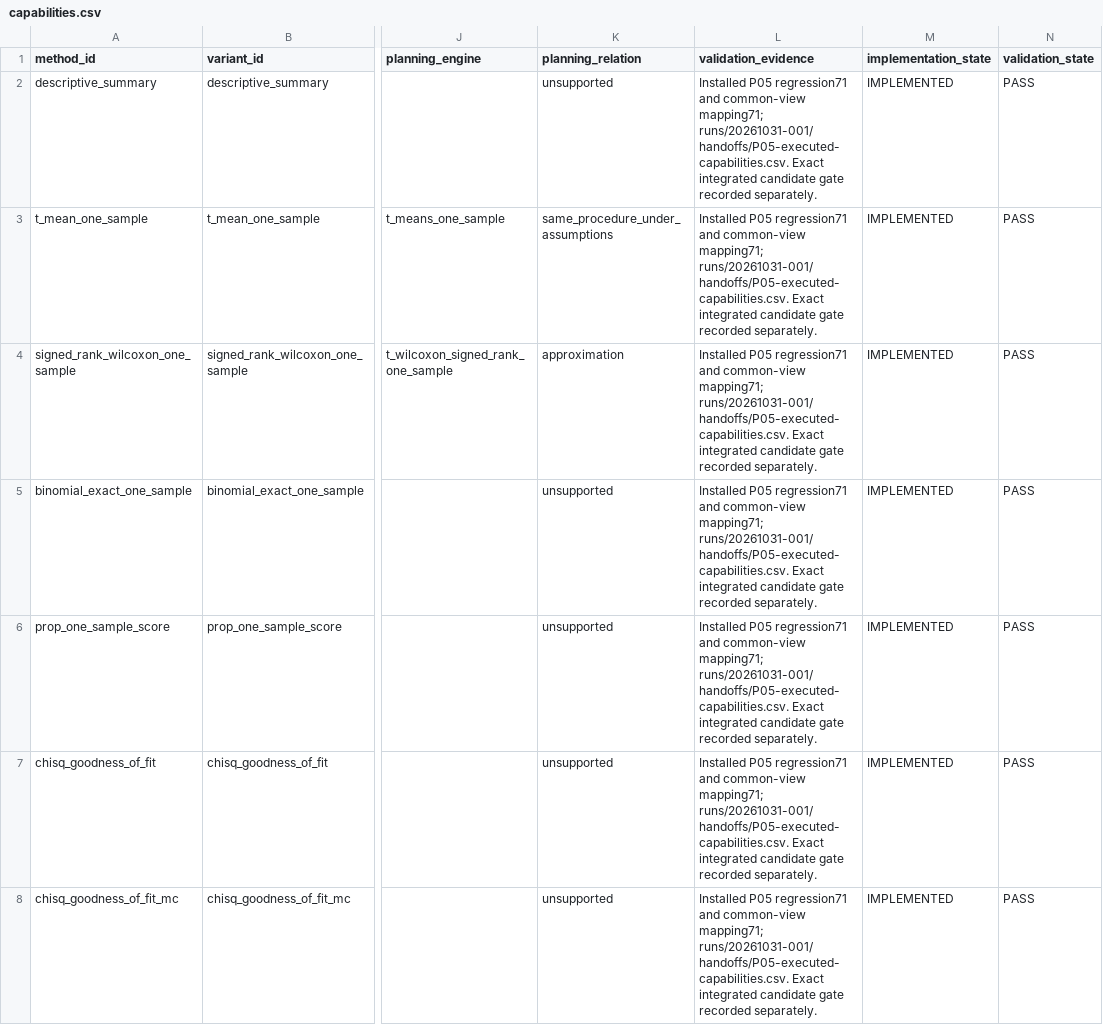
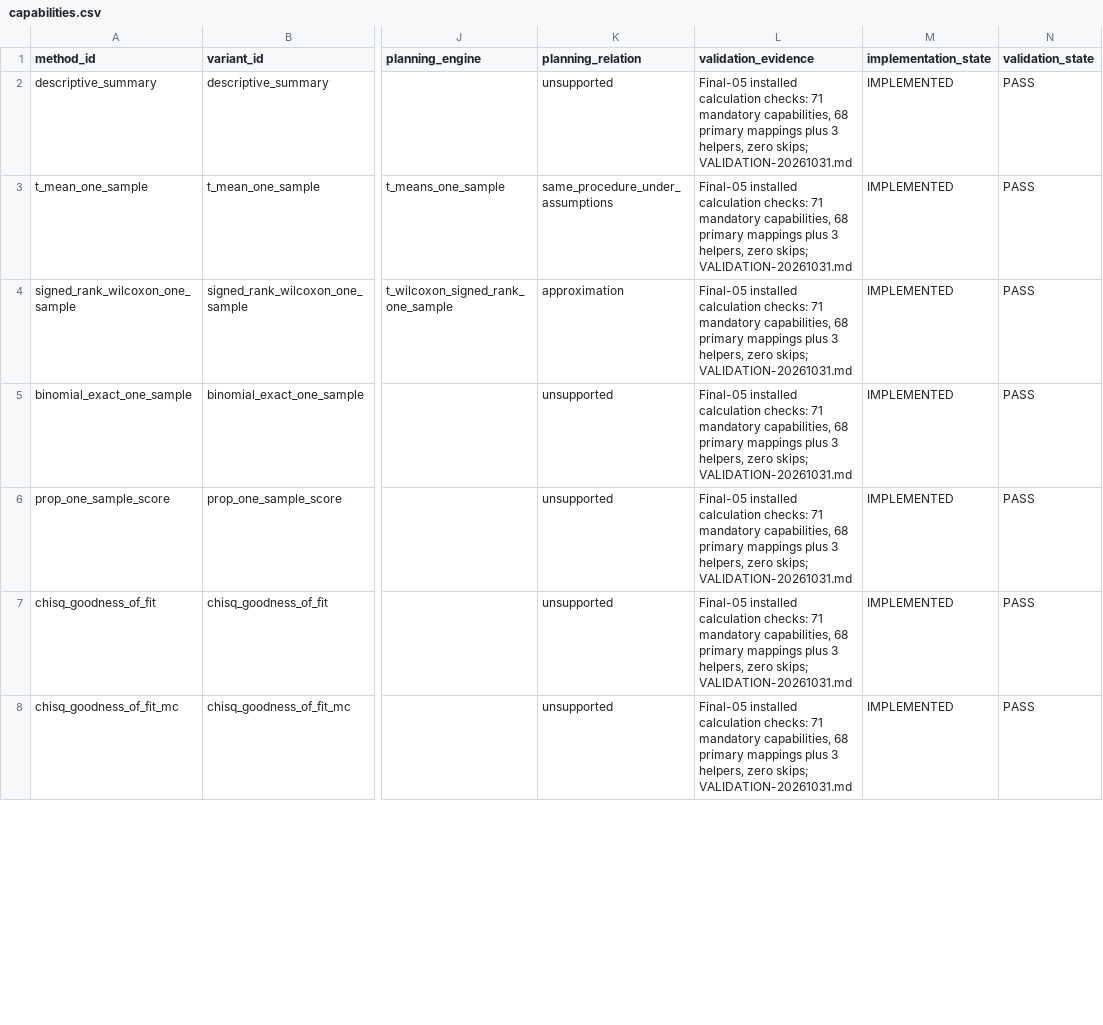
Before and after one commit to CTTIR/inferguidR, a CSV file: tools/infer-suite-migration/capabilities.csv, drawn as a sheet; only a part is shown, gaps mark what is left out; the diff covers the shown part only; the diff names each change by its address in the sheet, - before the commit and + after, or states it on an @@ line.

Commit message:
Record verified suite coverage and explicit validation exceptions

```diff
--- a/tools/infer-suite-migration/capabilities.csv
+++ b/tools/infer-suite-migration/capabilities.csv
-L2:L8 (validation_evidence): Installed P05 regression71 and common-view mapping71; runs/20261031-001/handoffs/P05-executed-capabilities.csv. Exact integrated candidate gate recorded separately.
+L2:L8 (validation_evidence): Final-05 installed calculation checks: 71 mandatory capabilities, 68 primary mappings plus 3 helpers, zero skips; VALIDATION-20261031.md
```
Also changed, not shown: 65 edited cells elsewhere in this file, 3 other files.
